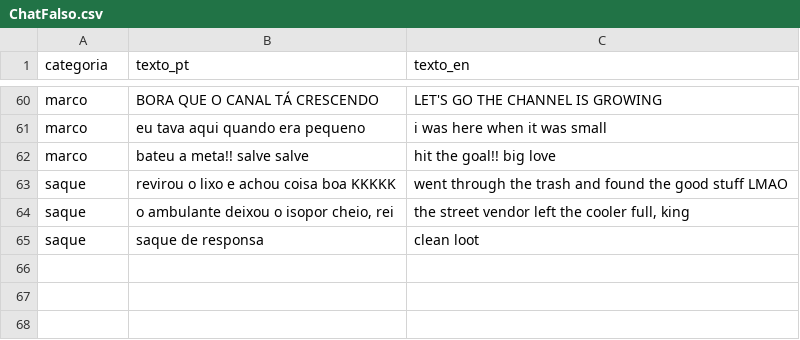
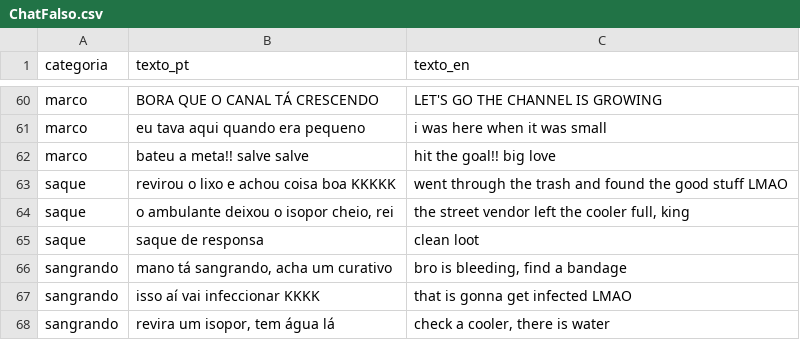
Before and after one commit to Felipebonamigo/Zombie, a CSV file: Data/ChatFalso.csv, drawn as a sheet; only a part is shown, gaps mark what is left out.

```diff
--- a/Data/ChatFalso.csv
+++ b/Data/ChatFalso.csv
@@ -65 +65,4 @@ saque,"o ambulante deixou o isopor cheio, rei","the street vendor left the coole
 saque,"saque de responsa","clean loot"
+sangrando,"mano tá sangrando, acha um curativo","bro is bleeding, find a bandage"
+sangrando,"isso aí vai infeccionar KKKK","that is gonna get infected LMAO"
+sangrando,"revira um isopor, tem água lá","check a cooler, there is water"
```
Also changed, not shown: Data/Ajustes.csv, 15 other files.
